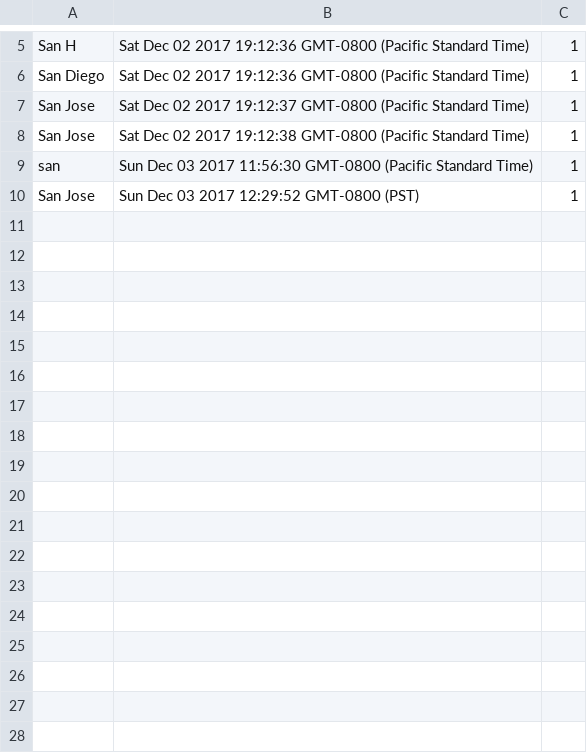
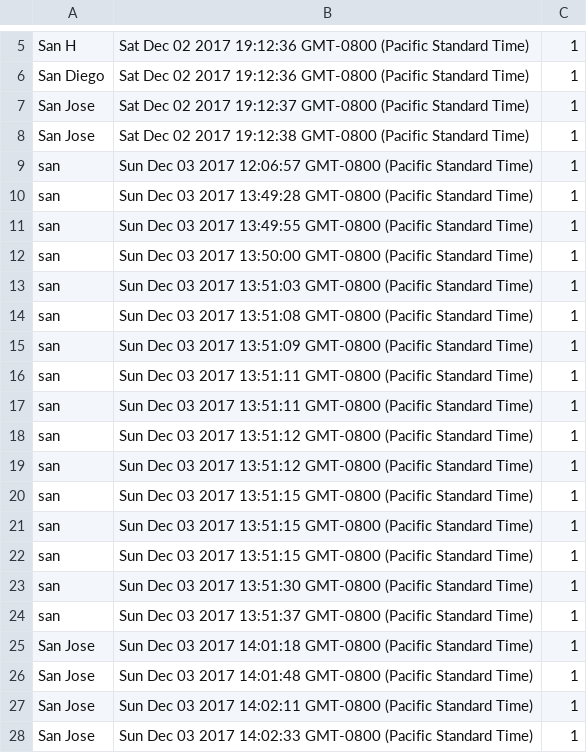
Before and after one commit to ashishvirani7/Kayak, a CSV file: kayakbackend/hotel_log.csv, drawn as a sheet; only a part is shown, gaps mark what is left out; the diff covers the shown part only.

```diff
--- a/kayakbackend/hotel_log.csv
+++ b/kayakbackend/hotel_log.csv
@@ -8,3 +8,21 @@ San Jose,Sat Dec 02 2017 19:12:37 GMT-0800 (Pacific Standard Time),1
 San Jose,Sat Dec 02 2017 19:12:38 GMT-0800 (Pacific Standard Time),1
-san,Sun Dec 03 2017 11:56:30 GMT-0800 (Pacific Standard Time),1
-San Jose,Sun Dec 03 2017 12:29:52 GMT-0800 (PST),1
+san,Sun Dec 03 2017 12:06:57 GMT-0800 (Pacific Standard Time),1
+san,Sun Dec 03 2017 13:49:28 GMT-0800 (Pacific Standard Time),1
+san,Sun Dec 03 2017 13:49:55 GMT-0800 (Pacific Standard Time),1
+san,Sun Dec 03 2017 13:50:00 GMT-0800 (Pacific Standard Time),1
+san,Sun Dec 03 2017 13:51:03 GMT-0800 (Pacific Standard Time),1
+san,Sun Dec 03 2017 13:51:08 GMT-0800 (Pacific Standard Time),1
+san,Sun Dec 03 2017 13:51:09 GMT-0800 (Pacific Standard Time),1
+san,Sun Dec 03 2017 13:51:11 GMT-0800 (Pacific Standard Time),1
+san,Sun Dec 03 2017 13:51:11 GMT-0800 (Pacific Standard Time),1
+san,Sun Dec 03 2017 13:51:12 GMT-0800 (Pacific Standard Time),1
+san,Sun Dec 03 2017 13:51:12 GMT-0800 (Pacific Standard Time),1
+san,Sun Dec 03 2017 13:51:15 GMT-0800 (Pacific Standard Time),1
+san,Sun Dec 03 2017 13:51:15 GMT-0800 (Pacific Standard Time),1
+san,Sun Dec 03 2017 13:51:15 GMT-0800 (Pacific Standard Time),1
+san,Sun Dec 03 2017 13:51:30 GMT-0800 (Pacific Standard Time),1
+san,Sun Dec 03 2017 13:51:37 GMT-0800 (Pacific Standard Time),1
+San Jose,Sun Dec 03 2017 14:01:18 GMT-0800 (Pacific Standard Time),1
+San Jose,Sun Dec 03 2017 14:01:48 GMT-0800 (Pacific Standard Time),1
+San Jose,Sun Dec 03 2017 14:02:11 GMT-0800 (Pacific Standard Time),1
+San Jose,Sun Dec 03 2017 14:02:33 GMT-0800 (Pacific Standard Time),1
```
Also changed, not shown: 15 added rows elsewhere in this file, 9 other files.
